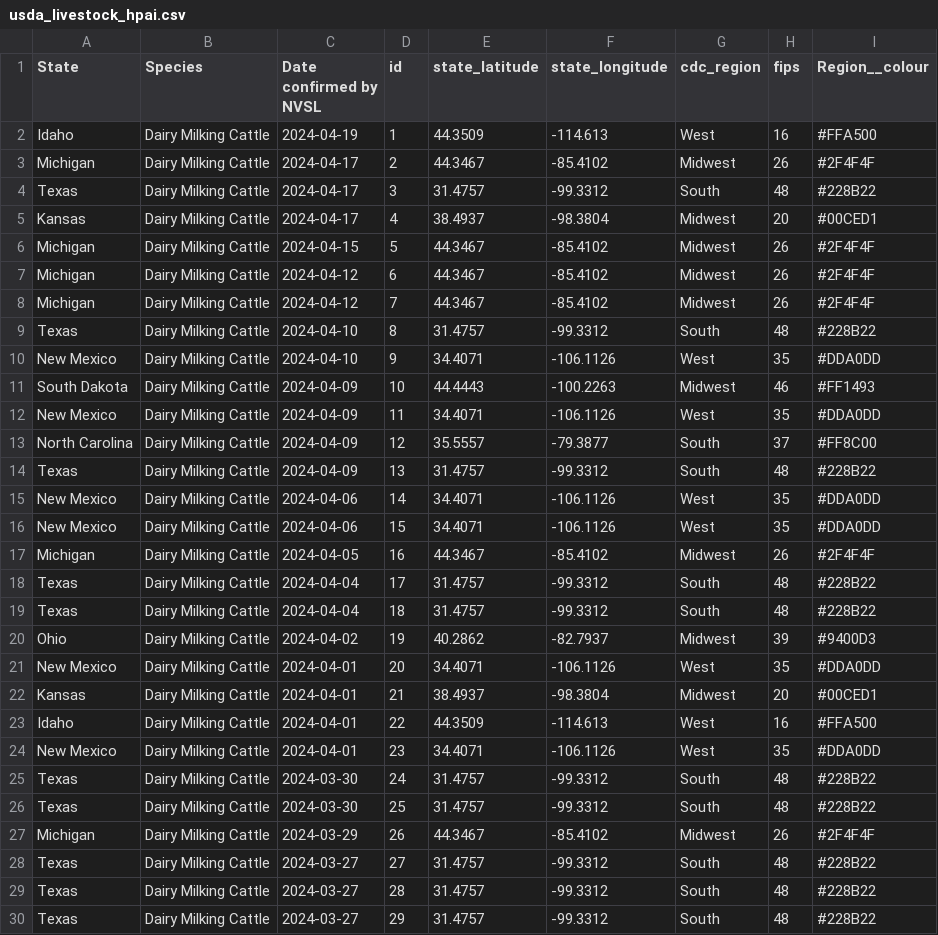
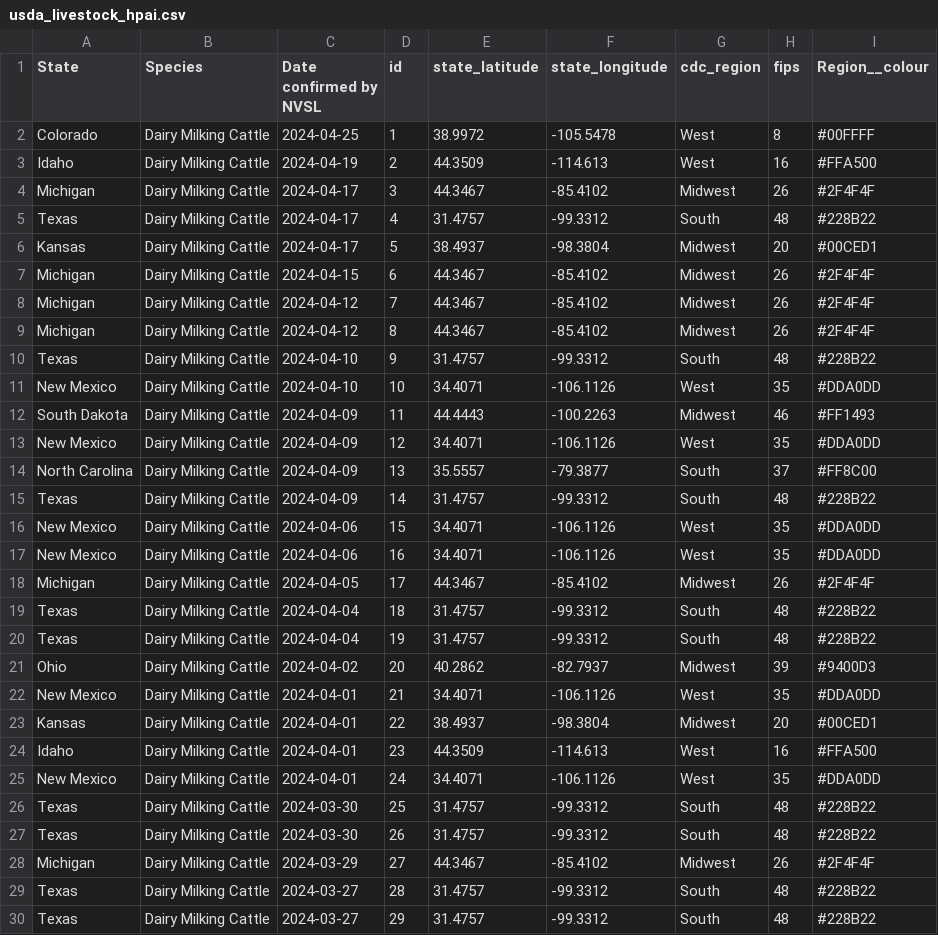
Before and after one commit to genomicepi/HPAI-Livestock, a CSV file: usda_livestock_hpai.csv, drawn as a sheet; only a part is shown; the diff covers the shown part only.

Commit message:
Update 2024-04-29

```diff
--- a/usda_livestock_hpai.csv
+++ b/usda_livestock_hpai.csv
@@ -1,29 +1,29 @@
 State,Species,Date confirmed by NVSL,id,state_latitude,state_longitude,cdc_region,fips,Region__colour
-Idaho,Dairy Milking Cattle,2024-04-19,1,44.3509,-114.613,West,16,#FFA500
-Michigan,Dairy Milking Cattle,2024-04-17,2,44.3467,-85.4102,Midwest,26,#2F4F4F
-Texas,Dairy Milking Cattle,2024-04-17,3,31.4757,-99.3312,South,48,#228B22
-Kansas,Dairy Milking Cattle,2024-04-17,4,38.4937,-98.3804,Midwest,20,#00CED1
-Michigan,Dairy Milking Cattle,2024-04-15,5,44.3467,-85.4102,Midwest,26,#2F4F4F
-Michigan,Dairy Milking Cattle,2024-04-12,6,44.3467,-85.4102,Midwest,26,#2F4F4F
+Colorado,Dairy Milking Cattle,2024-04-25,1,38.9972,-105.5478,West,8,#00FFFF
+Idaho,Dairy Milking Cattle,2024-04-19,2,44.3509,-114.613,West,16,#FFA500
+Michigan,Dairy Milking Cattle,2024-04-17,3,44.3467,-85.4102,Midwest,26,#2F4F4F
+Texas,Dairy Milking Cattle,2024-04-17,4,31.4757,-99.3312,South,48,#228B22
+Kansas,Dairy Milking Cattle,2024-04-17,5,38.4937,-98.3804,Midwest,20,#00CED1
+Michigan,Dairy Milking Cattle,2024-04-15,6,44.3467,-85.4102,Midwest,26,#2F4F4F
 Michigan,Dairy Milking Cattle,2024-04-12,7,44.3467,-85.4102,Midwest,26,#2F4F4F
-Texas,Dairy Milking Cattle,2024-04-10,8,31.4757,-99.3312,South,48,#228B22
-New Mexico,Dairy Milking Cattle,2024-04-10,9,34.4071,-106.1126,West,35,#DDA0DD
-South Dakota,Dairy Milking Cattle,2024-04-09,10,44.4443,-100.2263,Midwest,46,#FF1493
-New Mexico,Dairy Milking Cattle,2024-04-09,11,34.4071,-106.1126,West,35,#DDA0DD
-North Carolina,Dairy Milking Cattle,2024-04-09,12,35.5557,-79.3877,South,37,#FF8C00
-Texas,Dairy Milking Cattle,2024-04-09,13,31.4757,-99.3312,South,48,#228B22
-New Mexico,Dairy Milking Cattle,2024-04-06,14,34.4071,-106.1126,West,35,#DDA0DD
+Michigan,Dairy Milking Cattle,2024-04-12,8,44.3467,-85.4102,Midwest,26,#2F4F4F
+Texas,Dairy Milking Cattle,2024-04-10,9,31.4757,-99.3312,South,48,#228B22
+New Mexico,Dairy Milking Cattle,2024-04-10,10,34.4071,-106.1126,West,35,#DDA0DD
+South Dakota,Dairy Milking Cattle,2024-04-09,11,44.4443,-100.2263,Midwest,46,#FF1493
+New Mexico,Dairy Milking Cattle,2024-04-09,12,34.4071,-106.1126,West,35,#DDA0DD
+North Carolina,Dairy Milking Cattle,2024-04-09,13,35.5557,-79.3877,South,37,#FF8C00
+Texas,Dairy Milking Cattle,2024-04-09,14,31.4757,-99.3312,South,48,#228B22
 New Mexico,Dairy Milking Cattle,2024-04-06,15,34.4071,-106.1126,West,35,#DDA0DD
-Michigan,Dairy Milking Cattle,2024-04-05,16,44.3467,-85.4102,Midwest,26,#2F4F4F
-Texas,Dairy Milking Cattle,2024-04-04,17,31.4757,-99.3312,South,48,#228B22
+New Mexico,Dairy Milking Cattle,2024-04-06,16,34.4071,-106.1126,West,35,#DDA0DD
+Michigan,Dairy Milking Cattle,2024-04-05,17,44.3467,-85.4102,Midwest,26,#2F4F4F
 Texas,Dairy Milking Cattle,2024-04-04,18,31.4757,-99.3312,South,48,#228B22
-Ohio,Dairy Milking Cattle,2024-04-02,19,40.2862,-82.7937,Midwest,39,#9400D3
-New Mexico,Dairy Milking Cattle,2024-04-01,20,34.4071,-106.1126,West,35,#DDA0DD
-Kansas,Dairy Milking Cattle,2024-04-01,21,38.4937,-98.3804,Midwest,20,#00CED1
-Idaho,Dairy Milking Cattle,2024-04-01,22,44.3509,-114.613,West,16,#FFA500
-New Mexico,Dairy Milking Cattle,2024-04-01,23,34.4071,-106.1126,West,35,#DDA0DD
-Texas,Dairy Milking Cattle,2024-03-30,24,31.4757,-99.3312,South,48,#228B22
+Texas,Dairy Milking Cattle,2024-04-04,19,31.4757,-99.3312,South,48,#228B22
+Ohio,Dairy Milking Cattle,2024-04-02,20,40.2862,-82.7937,Midwest,39,#9400D3
+New Mexico,Dairy Milking Cattle,2024-04-01,21,34.4071,-106.1126,West,35,#DDA0DD
+Kansas,Dairy Milking Cattle,2024-04-01,22,38.4937,-98.3804,Midwest,20,#00CED1
+Idaho,Dairy Milking Cattle,2024-04-01,23,44.3509,-114.613,West,16,#FFA500
+New Mexico,Dairy Milking Cattle,2024-04-01,24,34.4071,-106.1126,West,35,#DDA0DD
 Texas,Dairy Milking Cattle,2024-03-30,25,31.4757,-99.3312,South,48,#228B22
-Michigan,Dairy Milking Cattle,2024-03-29,26,44.3467,-85.4102,Midwest,26,#2F4F4F
-Texas,Dairy Milking Cattle,2024-03-27,27,31.4757,-99.3312,South,48,#228B22
+Texas,Dairy Milking Cattle,2024-03-30,26,31.4757,-99.3312,South,48,#228B22
+Michigan,Dairy Milking Cattle,2024-03-29,27,44.3467,-85.4102,Midwest,26,#2F4F4F
 Texas,Dairy Milking Cattle,2024-03-27,28,31.4757,-99.3312,South,48,#228B22
```
Also changed, not shown: 2 added rows, 1 removed row and 2 edited cells elsewhere in this file.
